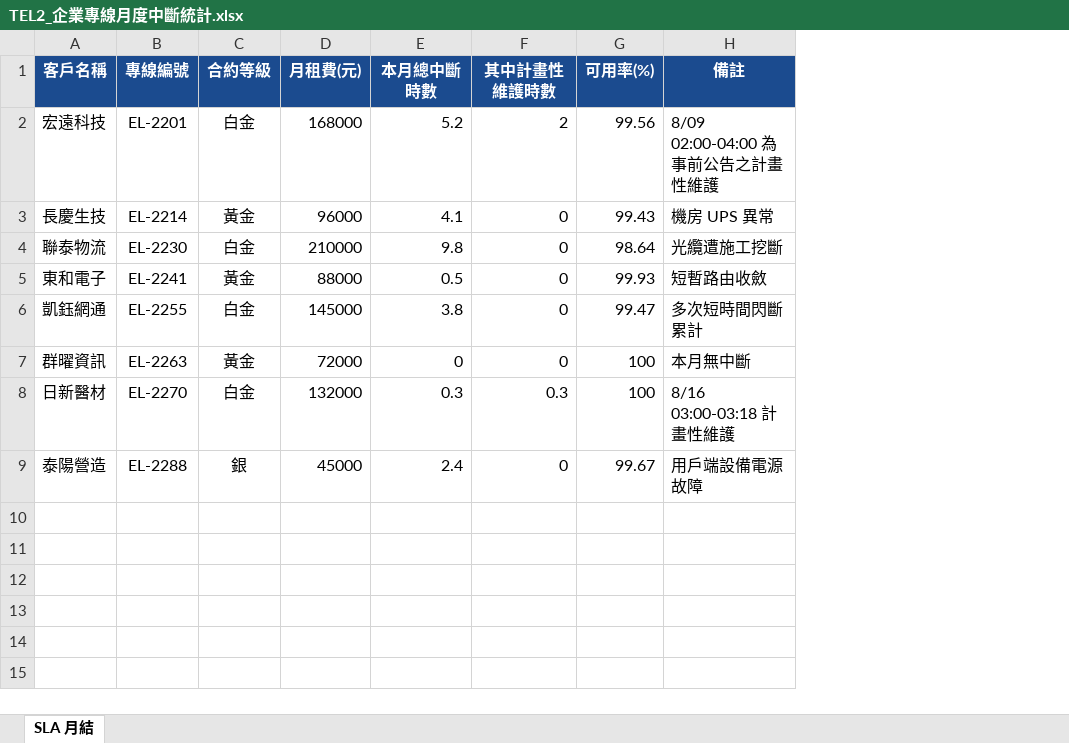
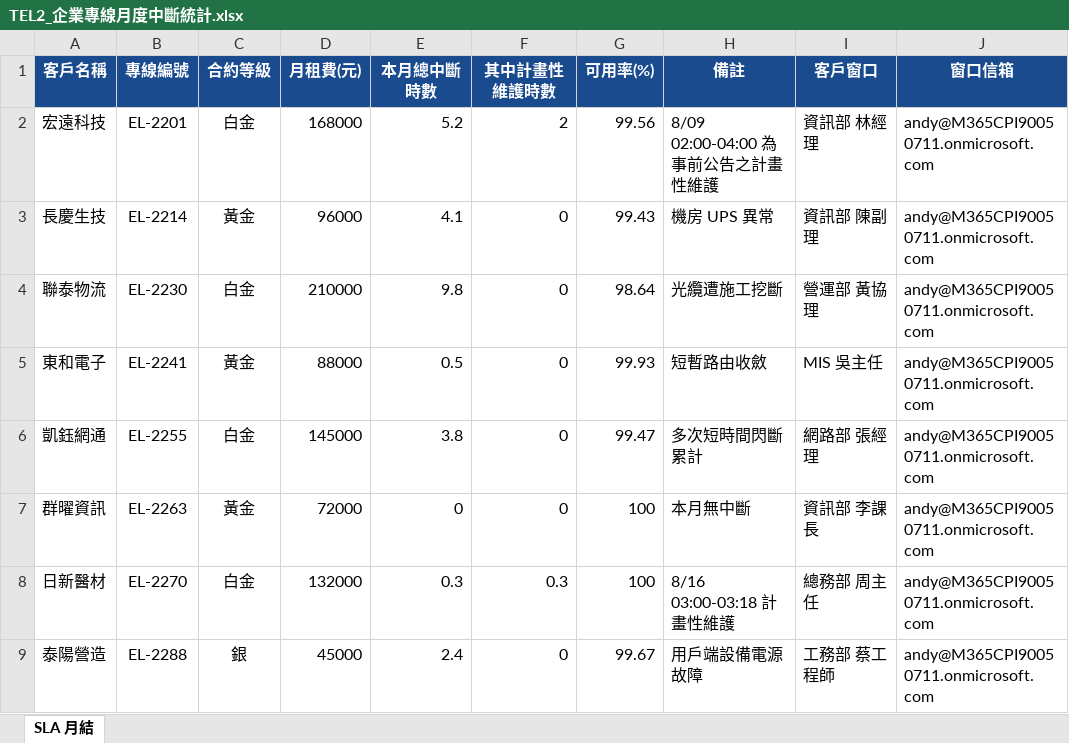
Before and after one commit to AndyHung11/Copilot-in-1mins, an Excel workbook: CoworkPlaybook/samples_tel/OneDrive_種入用/TEL2_企業專線/TEL2_企業專線月度中斷統計.xlsx, sheet SLA 月結, drawn as a sheet; values as stored, in another font and other column widths than the file's, no borders; the diff names each change by its address in the sheet, - before the commit and + after, or states it on an @@ line.

```diff
--- a/CoworkPlaybook/samples_tel/OneDrive_種入用/TEL2_企業專線/TEL2_企業專線月度中斷統計.xlsx (sheet SLA 月結)
+++ b/CoworkPlaybook/samples_tel/OneDrive_種入用/TEL2_企業專線/TEL2_企業專線月度中斷統計.xlsx (sheet SLA 月結)
+column I (客戶窗口), rows 2-9: 資訊部 林經理 | 資訊部 陳副理 | 營運部 黃協理 | MIS 吳主任 | 網路部 張經理 | 資訊部 李課長 | 總務部 周主任 | 工務部 蔡工程師
+column J (窗口信箱), rows 2-9: all andy@M365CPI90050711.onmicrosoft.com
```
Also changed, not shown: CoworkPlaybook/samples_air/OneDrive_種入用/AIR1_航班異常/AIR1_受影響旅客清單.xlsx, CoworkPlaybook/samples_air/OneDrive_種入用/AIR2_組員派遣/AIR2_組員飛時彙總.xlsx, 34 other files.
